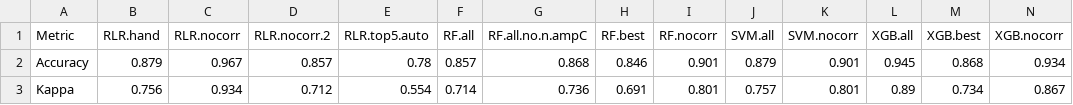
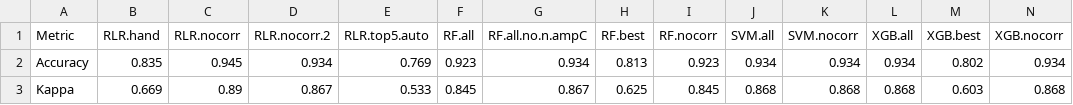
Before and after one commit to andrewgull/HeteroR, a CSV file: notebooks/modelling/tables/metrics.csv, drawn as a sheet; only a part is shown; the diff covers the shown part only.

Commit message:
update with BL types

```diff
--- a/notebooks/modelling/tables/metrics.csv
+++ b/notebooks/modelling/tables/metrics.csv
@@ -1,3 +1,3 @@
 "Metric","RLR.hand","RLR.nocorr","RLR.nocorr.2","RLR.top5.auto","RF.all","RF.all.no.n.ampC","RF.best","RF.nocorr","SVM.all","SVM.nocorr","XGB.all","XGB.best","XGB.nocorr"
-"Accuracy",0.879,0.967,0.857,0.78,0.857,0.868,0.846,0.901,0.879,0.901,0.945,0.868,0.934
-"Kappa",0.756,0.934,0.712,0.554,0.714,0.736,0.691,0.801,0.757,0.801,0.89,0.734,0.867
+"Accuracy",0.835,0.945,0.934,0.769,0.923,0.934,0.813,0.923,0.934,0.934,0.934,0.802,0.934
+"Kappa",0.669,0.89,0.867,0.533,0.845,0.867,0.625,0.845,0.868,0.868,0.868,0.603,0.868
```
Also changed, not shown: 44 edited cells elsewhere in this file.
